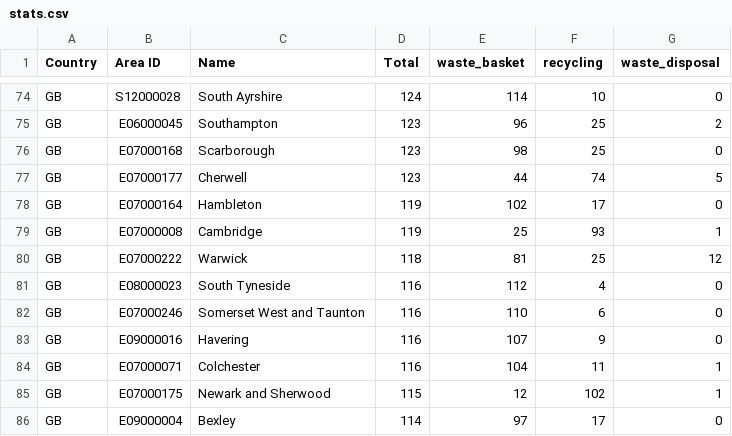
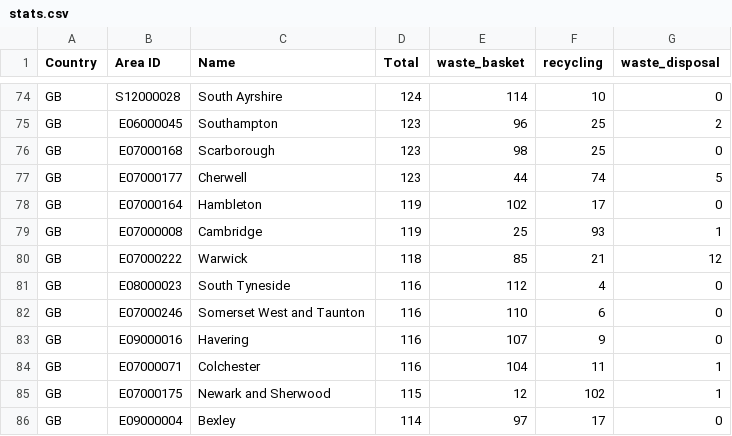
Before and after one commit to odileeds/osm-geojson, a CSV file: areas/bins/stats.csv, drawn as a sheet; only a part is shown, gaps mark what is left out; the diff covers the shown part only.

```diff
--- a/areas/bins/stats.csv
+++ b/areas/bins/stats.csv
@@ -79,3 +79,3 @@ GB,E07000164,Hambleton,119,102,17,0
 GB,E07000008,Cambridge,119,25,93,1
-GB,E07000222,Warwick,118,81,25,12
+GB,E07000222,Warwick,118,85,21,12
 GB,E08000023,South Tyneside,116,112,4,0
```
Also changed, not shown: 3 added rows, 3 removed rows and 4 edited cells elsewhere in this file, 8 other files.
